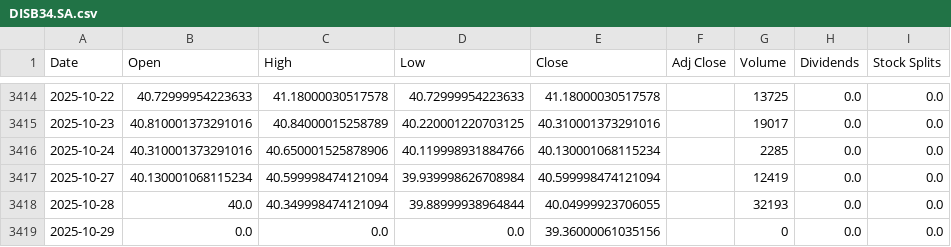
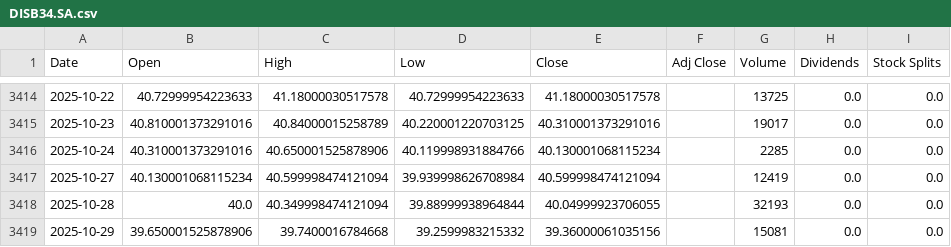
Before and after one commit to LeoRodaelli/investAI, a CSV file: DISB34.SA.csv, drawn as a sheet; only a part is shown, gaps mark what is left out; the diff names each change by its address in the sheet, - before the commit and + after, or states it on an @@ line.

```diff
--- a/DISB34.SA.csv
+++ b/DISB34.SA.csv
-B3419 (Open): 0.0
+B3419 (Open): 39.650001525878906
-C3419 (High): 0.0
+C3419 (High): 39.7400016784668
-D3419 (Low): 0.0
+D3419 (Low): 39.2599983215332
-G3419 (Volume): 0
+G3419 (Volume): 15081
```
Also changed, not shown: AMZO34.SA.csv, BHIA3.SA.csv, 36 other files.
